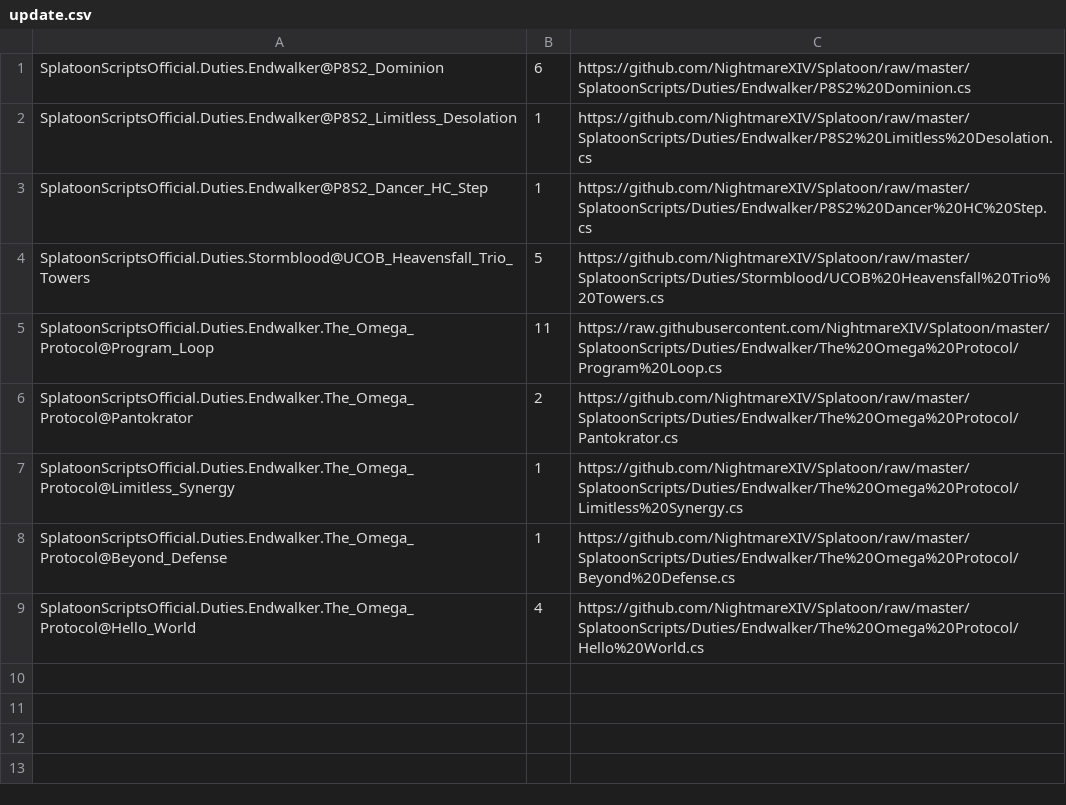
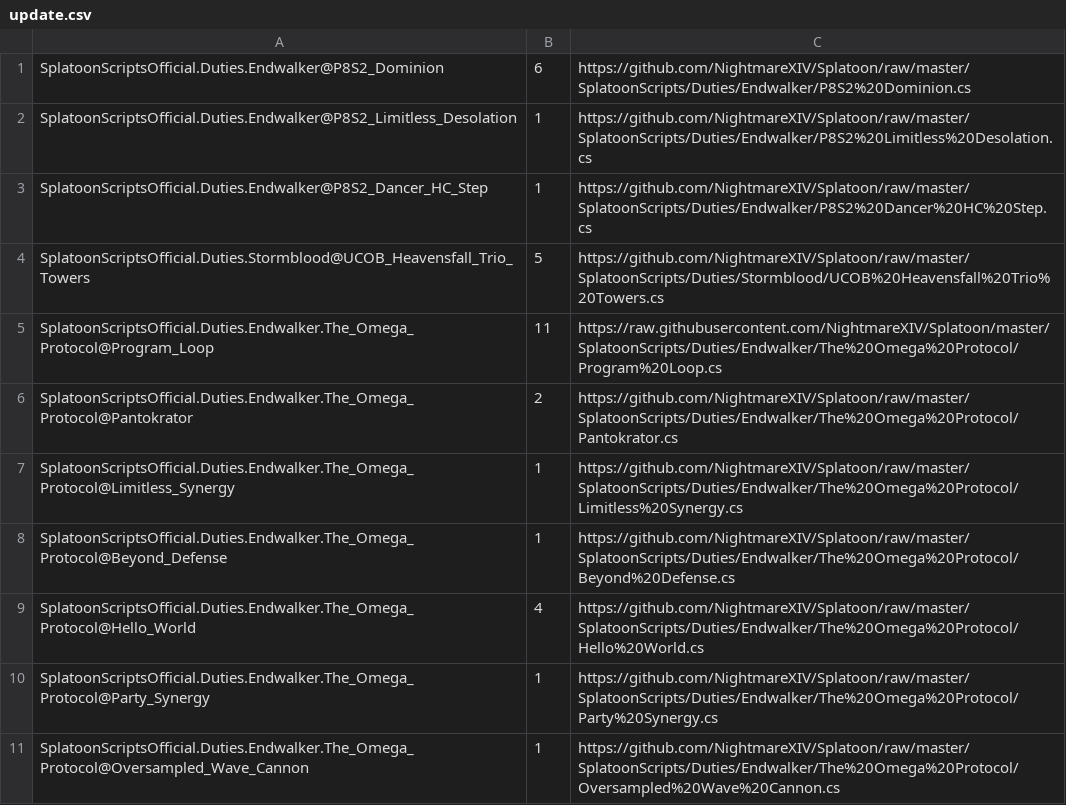
Before and after one commit to NightmareXIV/Splatoon, a CSV file: SplatoonScripts/update.csv, drawn as a sheet.

Commit message:
update csv

```diff
--- a/SplatoonScripts/update.csv
+++ b/SplatoonScripts/update.csv
@@ -9 +9,3 @@ SplatoonScriptsOfficial.Duties.Endwalker.The_Omega_Protocol@Beyond_Defense,1,htt
 SplatoonScriptsOfficial.Duties.Endwalker.The_Omega_Protocol@Hello_World,4,https://github.com/NightmareXIV/Splatoon/raw/master/SplatoonScripts/Duties/Endwalker/The%20Omega%20Protocol/Hello%20World.cs
+SplatoonScriptsOfficial.Duties.Endwalker.The_Omega_Protocol@Party_Synergy,1,https://github.com/NightmareXIV/Splatoon/raw/master/SplatoonScripts/Duties/Endwalker/The%20Omega%20Protocol/Party%20Synergy.cs
+SplatoonScriptsOfficial.Duties.Endwalker.The_Omega_Protocol@Oversampled_Wave_Cannon,1,https://github.com/NightmareXIV/Splatoon/raw/master/SplatoonScripts/Duties/Endwalker/The%20Omega%20Protocol/Oversampled%20Wave%20Cannon.cs
```
